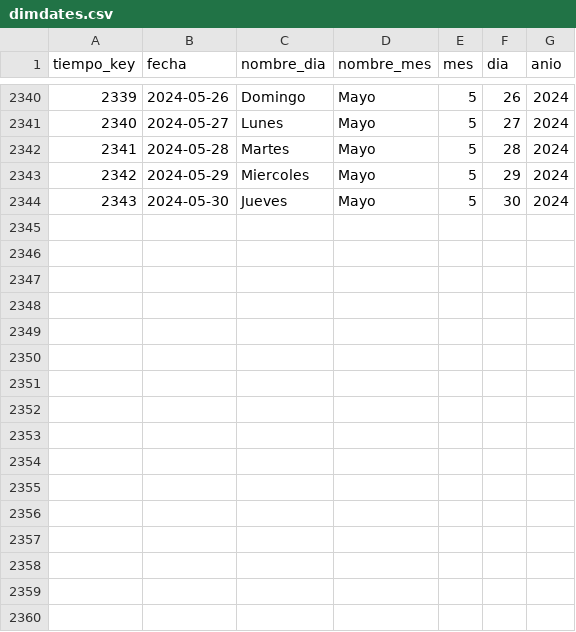
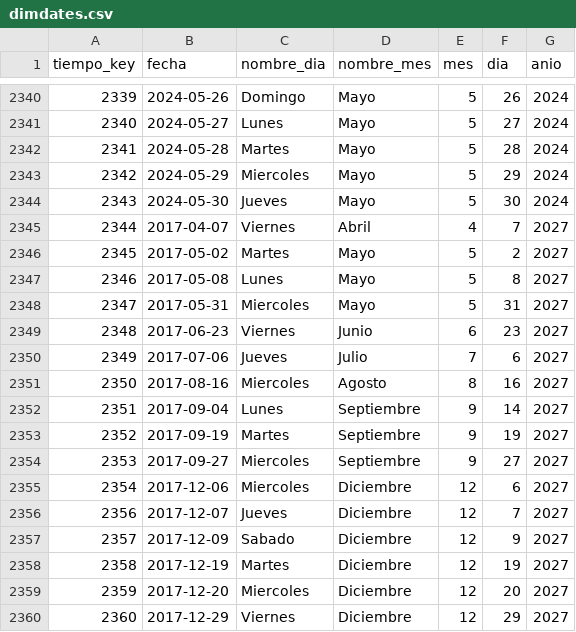
Before and after one commit to FernandoSorto/DWLGL, a CSV file: dimdates.csv, drawn as a sheet; only a part is shown, gaps mark what is left out; the diff names each change by its address in the sheet, - before the commit and + after, or states it on an @@ line.

Commit message:
Agregar ETL fact table

```diff
--- a/dimdates.csv
+++ b/dimdates.csv
+row 2345: 2344 | 2017-04-07 | Viernes | Abril | 4 | 7 | 2027
+row 2346: 2345 | 2017-05-02 | Martes | Mayo | 5 | 2 | 2027
+row 2347: 2346 | 2017-05-08 | Lunes | Mayo | 5 | 8 | 2027
+row 2348: 2347 | 2017-05-31 | Miercoles | Mayo | 5 | 31 | 2027
+row 2349: 2348 | 2017-06-23 | Viernes | Junio | 6 | 23 | 2027
+row 2350: 2349 | 2017-07-06 | Jueves | Julio | 7 | 6 | 2027
+row 2351: 2350 | 2017-08-16 | Miercoles | Agosto | 8 | 16 | 2027
+row 2352: 2351 | 2017-09-04 | Lunes | Septiembre | 9 | 14 | 2027
+row 2353: 2352 | 2017-09-19 | Martes | Septiembre | 9 | 19 | 2027
+row 2354: 2353 | 2017-09-27 | Miercoles | Septiembre | 9 | 27 | 2027
+row 2355: 2354 | 2017-12-06 | Miercoles | Diciembre | 12 | 6 | 2027
+row 2356: 2356 | 2017-12-07 | Jueves | Diciembre | 12 | 7 | 2027
+row 2357: 2357 | 2017-12-09 | Sabado | Diciembre | 12 | 9 | 2027
+row 2358: 2358 | 2017-12-19 | Martes | Diciembre | 12 | 19 | 2027
+row 2359: 2359 | 2017-12-20 | Miercoles | Diciembre | 12 | 20 | 2027
+row 2360: 2360 | 2017-12-29 | Viernes | Diciembre | 12 | 29 | 2027
```
Also changed, not shown: 7 other files.
